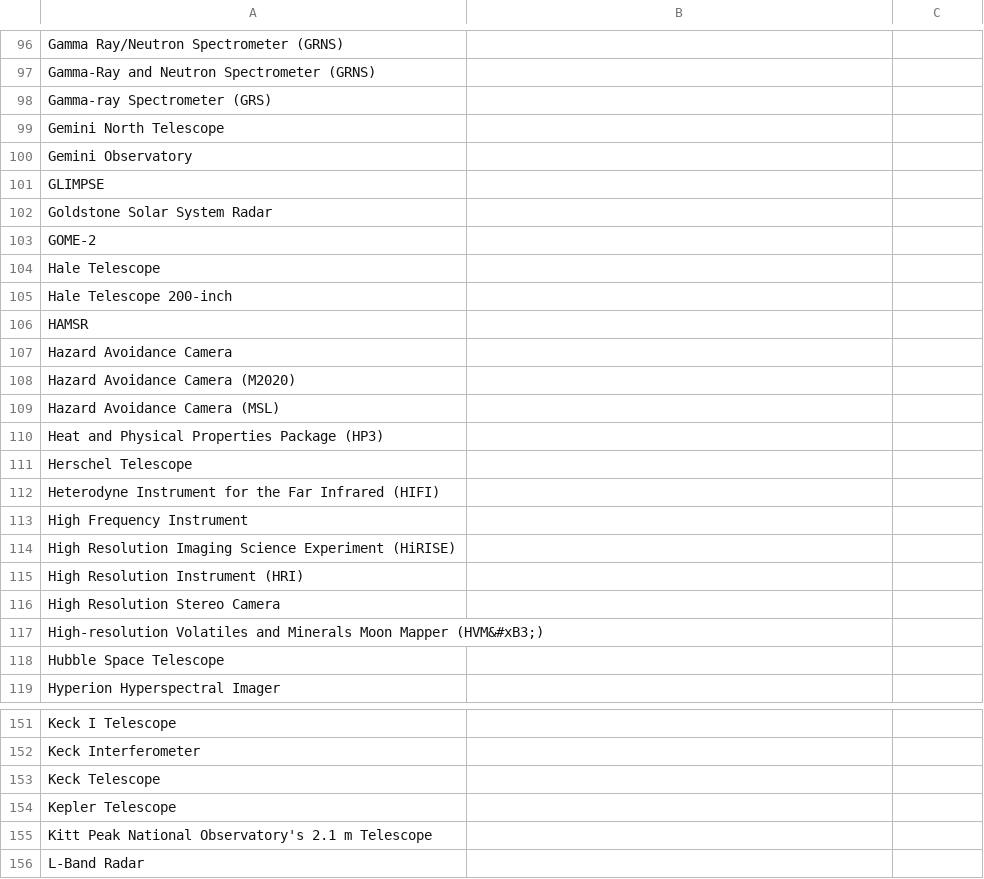
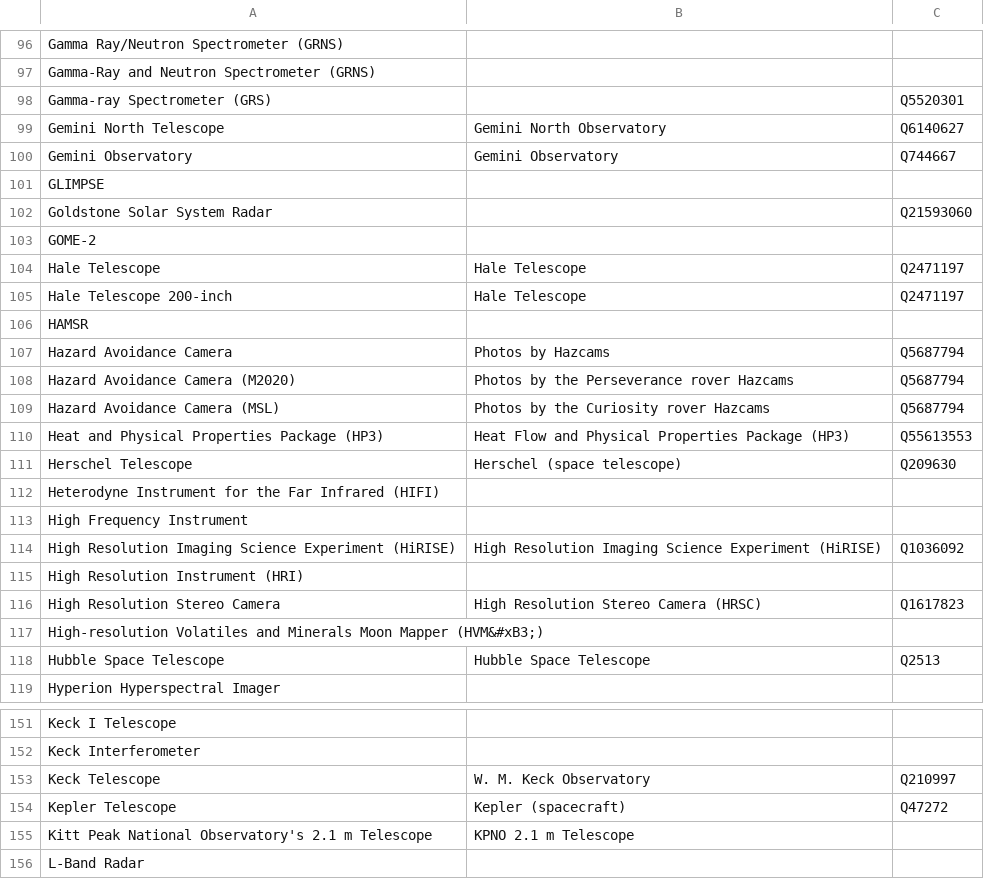
Before and after one commit to toolforge/tool-spacemedia, a CSV file: src/main/resources/mapping/nasa.instruments.csv, drawn as a sheet; only a part is shown, gaps mark what is left out; the diff covers the shown part only.

```diff
--- a/src/main/resources/mapping/nasa.instruments.csv
+++ b/src/main/resources/mapping/nasa.instruments.csv
@@ -97,23 +97,23 @@
 "Gamma-Ray and Neutron Spectrometer (GRNS)","",""
-"Gamma-ray Spectrometer (GRS)","",""
-"Gemini North Telescope","",""
-"Gemini Observatory","",""
+"Gamma-ray Spectrometer (GRS)","","Q5520301"
+"Gemini North Telescope","Gemini North Observatory","Q6140627"
+"Gemini Observatory","Gemini Observatory","Q744667"
 "GLIMPSE","",""
-"Goldstone Solar System Radar","",""
+"Goldstone Solar System Radar","","Q21593060"
 "GOME-2","",""
-"Hale Telescope","",""
-"Hale Telescope 200-inch","",""
+"Hale Telescope","Hale Telescope","Q2471197"
+"Hale Telescope 200-inch","Hale Telescope","Q2471197"
 "HAMSR","",""
-"Hazard Avoidance Camera","",""
-"Hazard Avoidance Camera (M2020)","",""
-"Hazard Avoidance Camera (MSL)","",""
-"Heat and Physical Properties Package (HP3)","",""
-"Herschel Telescope","",""
+"Hazard Avoidance Camera","Photos by Hazcams","Q5687794"
+"Hazard Avoidance Camera (M2020)","Photos by the Perseverance rover Hazcams","Q5687794"
+"Hazard Avoidance Camera (MSL)","Photos by the Curiosity rover Hazcams","Q5687794"
+"Heat and Physical Properties Package (HP3)","Heat Flow and Physical Properties Package (HP3)","Q55613553"
+"Herschel Telescope","Herschel (space telescope)","Q209630"
 "Heterodyne Instrument for the Far Infrared (HIFI)","",""
 "High Frequency Instrument","",""
-"High Resolution Imaging Science Experiment (HiRISE)","",""
+"High Resolution Imaging Science Experiment (HiRISE)","High Resolution Imaging Science Experiment (HiRISE)","Q1036092"
 "High Resolution Instrument (HRI)","",""
-"High Resolution Stereo Camera","",""
+"High Resolution Stereo Camera","High Resolution Stereo Camera (HRSC)","Q1617823"
 "High-resolution Volatiles and Minerals Moon Mapper (HVM&#xB3;)","",""
-"Hubble Space Telescope","",""
+"Hubble Space Telescope","Hubble Space Telescope","Q2513"
 "Hyperion Hyperspectral Imager","",""
@@ -152,5 +152,5 @@
 "Keck Interferometer","",""
-"Keck Telescope","",""
-"Kepler Telescope","",""
-"Kitt Peak National Observatory's 2.1 m Telescope","",""
+"Keck Telescope","W. M. Keck Observatory","Q210997"
+"Kepler Telescope","Kepler (spacecraft)","Q47272"
+"Kitt Peak National Observatory's 2.1 m Telescope","KPNO 2.1 m Telescope",""
 "L-Band Radar","",""
```
Also changed, not shown: 72 edited cells elsewhere in this file, 1 other file.
